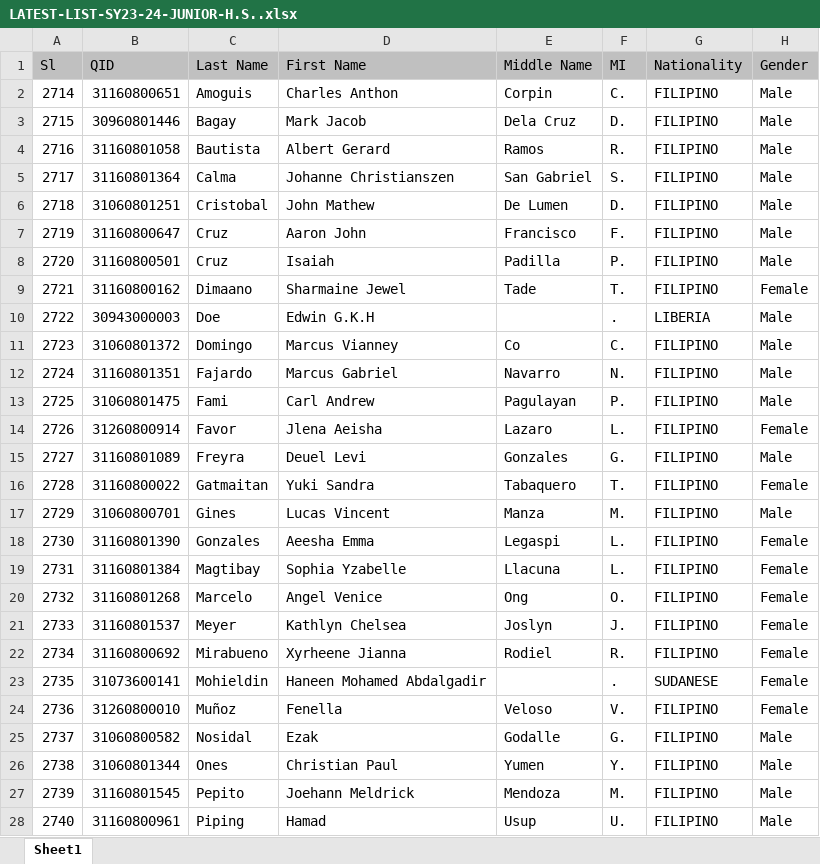
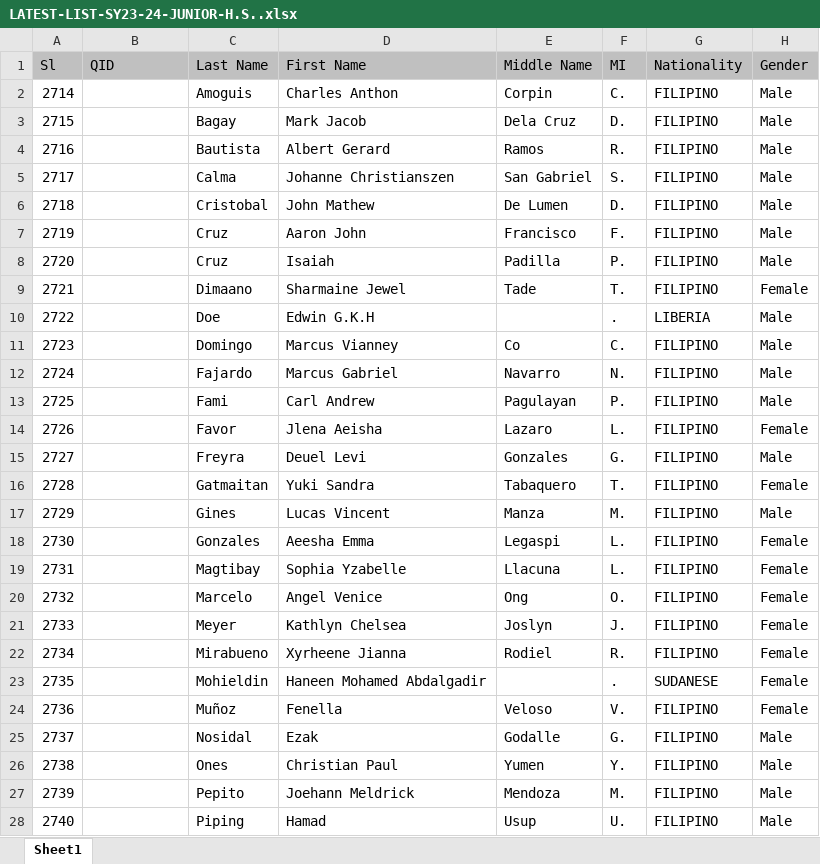
Before and after one commit to ajacos/research, an Excel workbook: LATEST-LIST-SY23-24-JUNIOR-H.S..xlsx, sheet Sheet1, drawn as a sheet; only a part is shown; values as stored, in another font and other column widths than the file's, no borders; the diff covers the shown part only; the diff names each change by its address in the sheet, - before the commit and + after, or states it on an @@ line.

Commit message:
changed classlist file

```diff
--- a/LATEST-LIST-SY23-24-JUNIOR-H.S..xlsx (sheet Sheet1)
+++ b/LATEST-LIST-SY23-24-JUNIOR-H.S..xlsx (sheet Sheet1)
-B2 (QID): 31160800651
+B2 (QID): (empty)
-B3 (QID): 30960801446
+B3 (QID): (empty)
-B4 (QID): 31160801058
+B4 (QID): (empty)
-B5 (QID): 31160801364
+B5 (QID): (empty)
-B6 (QID): 31060801251
+B6 (QID): (empty)
-B7 (QID): 31160800647
+B7 (QID): (empty)
-B8 (QID): 31160800501
+B8 (QID): (empty)
-B9 (QID): 31160800162
+B9 (QID): (empty)
-B10 (QID): 30943000003
+B10 (QID): (empty)
-B11 (QID): 31060801372
+B11 (QID): (empty)
-B12 (QID): 31160801351
+B12 (QID): (empty)
-B13 (QID): 31060801475
+B13 (QID): (empty)
-B14 (QID): 31260800914
+B14 (QID): (empty)
-B15 (QID): 31160801089
+B15 (QID): (empty)
-B16 (QID): 31160800022
+B16 (QID): (empty)
-B17 (QID): 31060800701
+B17 (QID): (empty)
-B18 (QID): 31160801390
+B18 (QID): (empty)
-B19 (QID): 31160801384
+B19 (QID): (empty)
-B20 (QID): 31160801268
+B20 (QID): (empty)
-B21 (QID): 31160801537
+B21 (QID): (empty)
-B22 (QID): 31160800692
+B22 (QID): (empty)
-B23 (QID): 31073600141
+B23 (QID): (empty)
-B24 (QID): 31260800010
+B24 (QID): (empty)
-B25 (QID): 31060800582
+B25 (QID): (empty)
-B26 (QID): 31060801344
+B26 (QID): (empty)
-B27 (QID): 31160801545
+B27 (QID): (empty)
-B28 (QID): 31160800961
+B28 (QID): (empty)
```
Also changed, not shown: 1246 edited cells elsewhere in this sheet.
